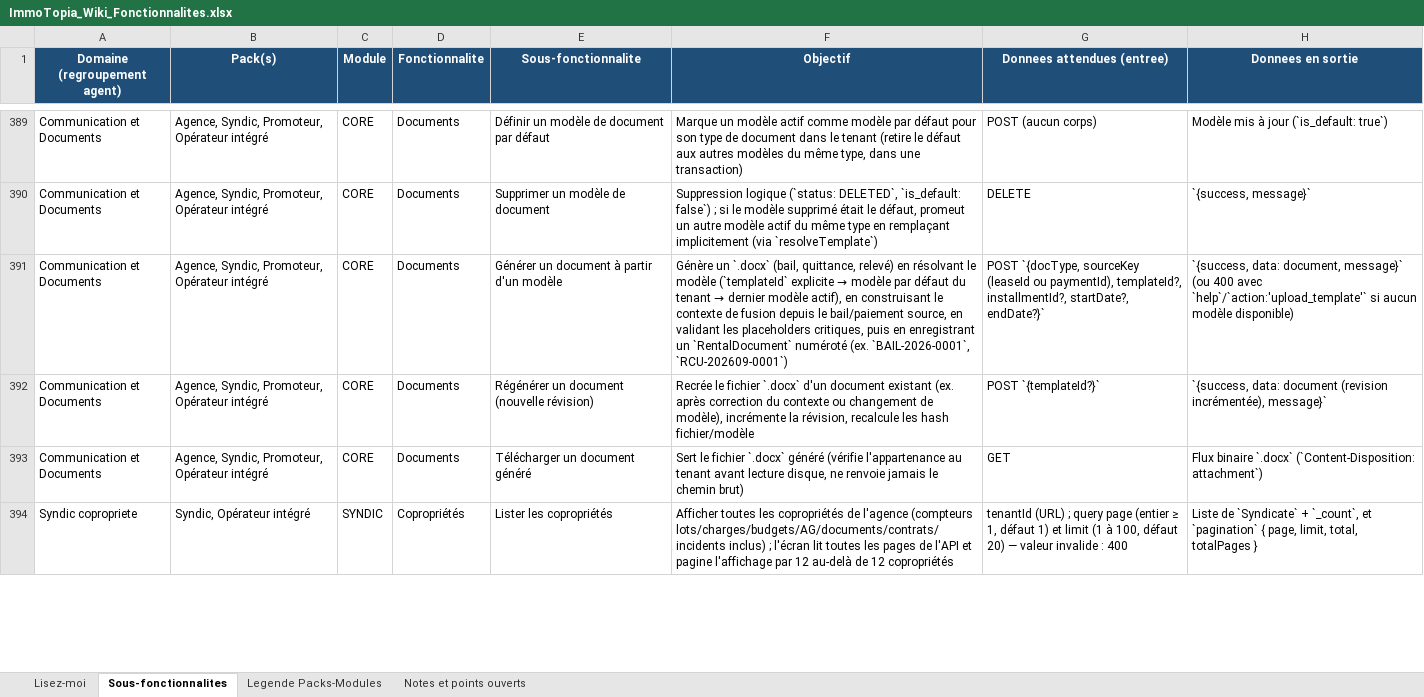
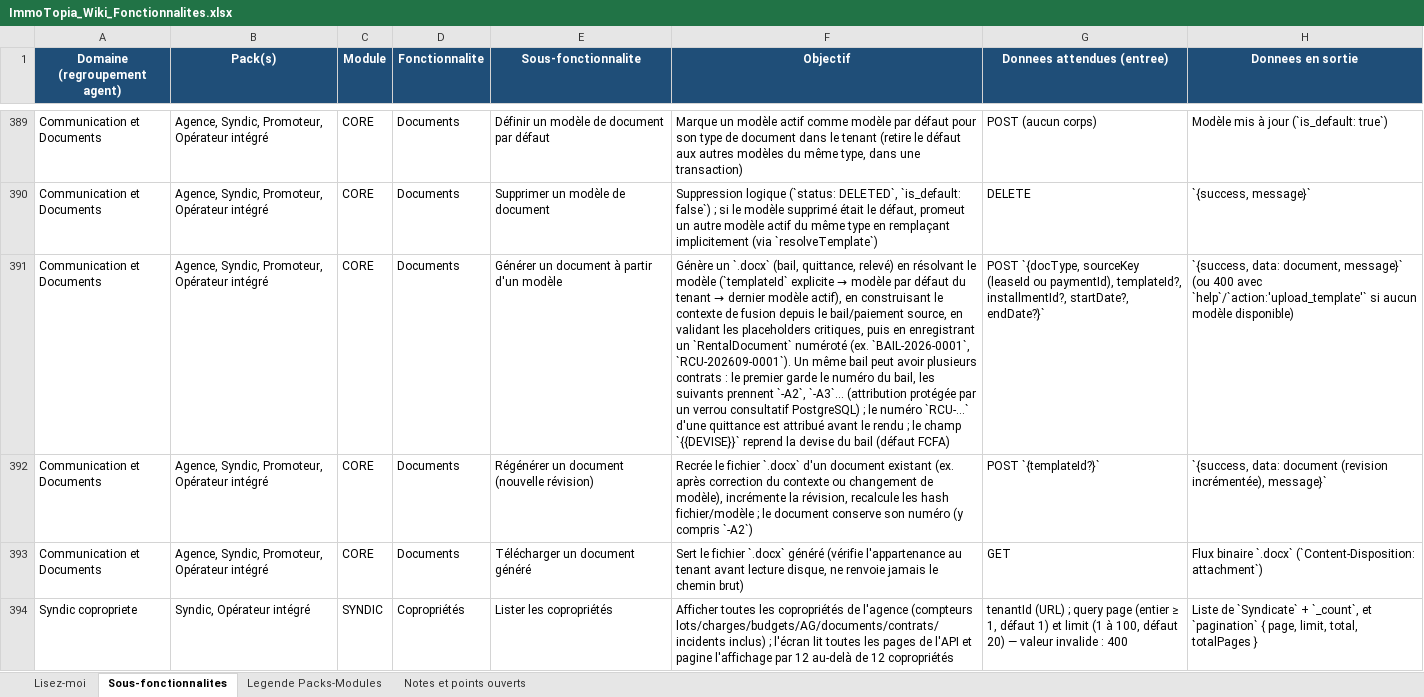
Before and after one commit to bkourouma/immotopia, an Excel workbook: docs/fonctionnalites/ImmoTopia_Wiki_Fonctionnalites.xlsx, sheet Sous-fonctionnalites, drawn as a sheet; only a part is shown, gaps mark what is left out; values as stored, in another font and other column widths than the file's, no borders; table styles not drawn; the diff names each change by its address in the sheet, - before the commit and + after, or states it on an @@ line.

```diff
--- a/docs/fonctionnalites/ImmoTopia_Wiki_Fonctionnalites.xlsx (sheet Sous-fonctionnalites)
+++ b/docs/fonctionnalites/ImmoTopia_Wiki_Fonctionnalites.xlsx (sheet Sous-fonctionnalites)
-F391 (Objectif): …(ex. `BAIL-2026-0001`, `RCU-202609-0001`)
+F391 (Objectif): …(ex. `BAIL-2026-0001`, `RCU-202609-0001`). Un même bail peut avoir plusieurs contrats : le premier garde le numéro du bail, les suivants prennent `-A2`, `-A3`… (attribution protégée par un verrou consultatif PostgreSQL) ; le numéro `RCU-…` d'une quittance est attribué avant le rendu ; le champ `{{DEVISE}}` reprend la devise du bail (défaut FCFA)
-F392 (Objectif): …hash fichier/modèle
+F392 (Objectif): …hash fichier/modèle ; le document conserve son numéro (y compris `-A2`)
```
Also changed, not shown: 13 other files.
